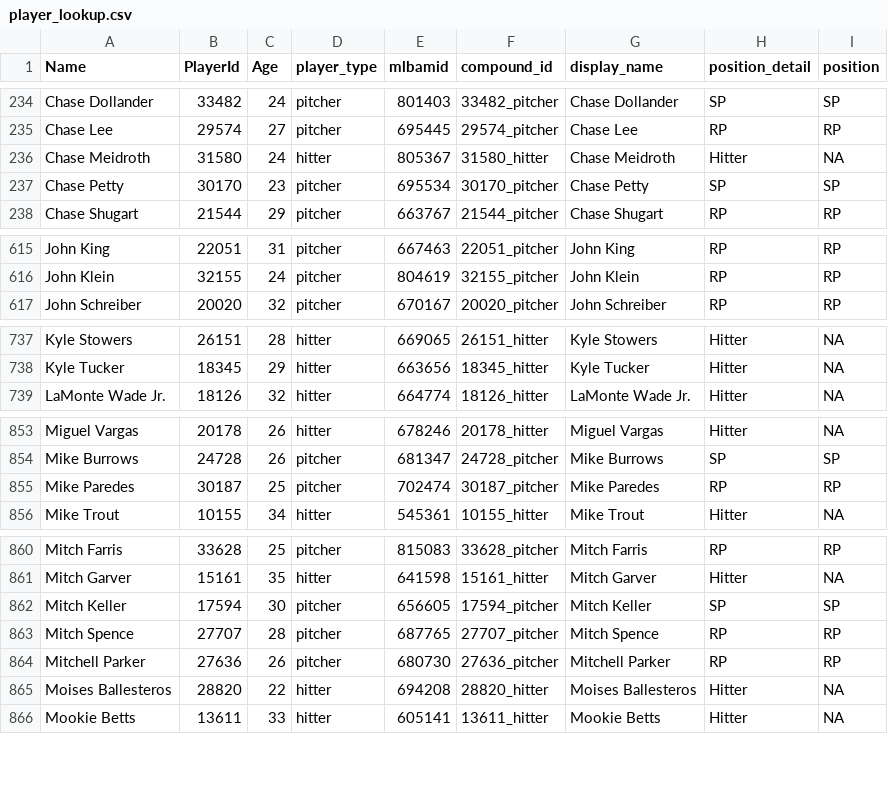
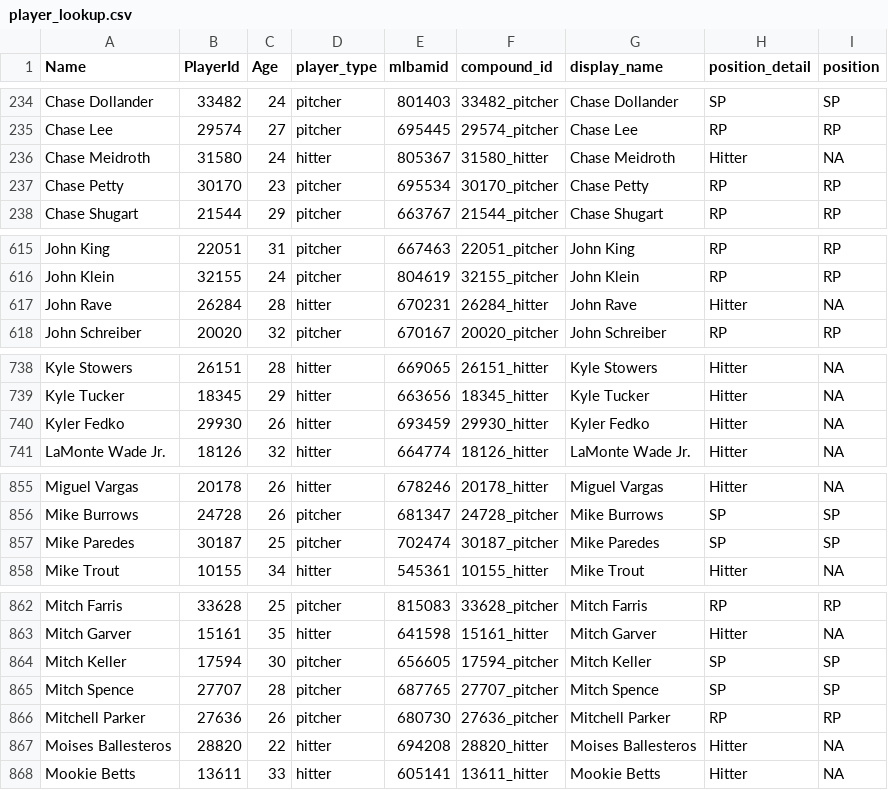
Before and after one commit to rpollack/mcfarland, a CSV file: player_lookup.csv, drawn as a sheet; only a part is shown, gaps mark what is left out.

```diff
--- a/player_lookup.csv
+++ b/player_lookup.csv
@@ -236,3 +236,3 @@ Chase Lee,29574,27,pitcher,695445,29574_pitcher,Chase Lee,RP,RP
 Chase Meidroth,31580,24,hitter,805367,31580_hitter,Chase Meidroth,Hitter,NA
-Chase Petty,30170,23,pitcher,695534,30170_pitcher,Chase Petty,SP,SP
+Chase Petty,30170,23,pitcher,695534,30170_pitcher,Chase Petty,RP,RP
 Chase Shugart,21544,29,pitcher,663767,21544_pitcher,Chase Shugart,RP,RP
@@ -616,2 +616,3 @@ John King,22051,31,pitcher,667463,22051_pitcher,John King,RP,RP
 John Klein,32155,24,pitcher,804619,32155_pitcher,John Klein,RP,RP
+John Rave,26284,28,hitter,670231,26284_hitter,John Rave,Hitter,NA
 John Schreiber,20020,32,pitcher,670167,20020_pitcher,John Schreiber,RP,RP
@@ -738,2 +739,3 @@ Kyle Stowers,26151,28,hitter,669065,26151_hitter,Kyle Stowers,Hitter,NA
 Kyle Tucker,18345,29,hitter,663656,18345_hitter,Kyle Tucker,Hitter,NA
+Kyler Fedko,29930,26,hitter,693459,29930_hitter,Kyler Fedko,Hitter,NA
 LaMonte Wade Jr.,18126,32,hitter,664774,18126_hitter,LaMonte Wade Jr.,Hitter,NA
@@ -854,3 +856,3 @@ Miguel Vargas,20178,26,hitter,678246,20178_hitter,Miguel Vargas,Hitter,NA
 Mike Burrows,24728,26,pitcher,681347,24728_pitcher,Mike Burrows,SP,SP
-Mike Paredes,30187,25,pitcher,702474,30187_pitcher,Mike Paredes,RP,RP
+Mike Paredes,30187,25,pitcher,702474,30187_pitcher,Mike Paredes,SP,SP
 Mike Trout,10155,34,hitter,545361,10155_hitter,Mike Trout,Hitter,NA
@@ -862,3 +864,3 @@ Mitch Garver,15161,35,hitter,641598,15161_hitter,Mitch Garver,Hitter,NA
 Mitch Keller,17594,30,pitcher,656605,17594_pitcher,Mitch Keller,SP,SP
-Mitch Spence,27707,28,pitcher,687765,27707_pitcher,Mitch Spence,RP,RP
+Mitch Spence,27707,28,pitcher,687765,27707_pitcher,Mitch Spence,SP,SP
 Mitchell Parker,27636,26,pitcher,680730,27636_pitcher,Mitchell Parker,RP,RP
```
Also changed, not shown: full_stats_hitters.csv, full_stats_pitchers.csv, 1 other file.
